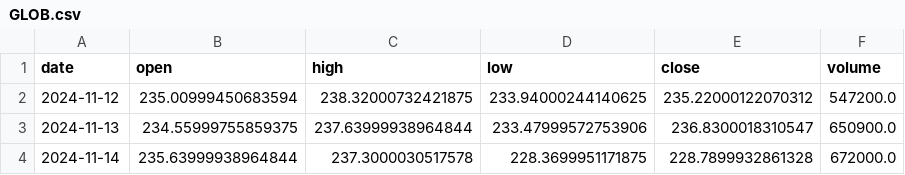
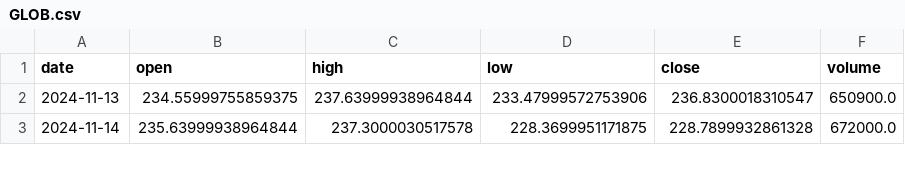
Before and after one commit to DrGonzo95/trading_argentino_colab, a CSV file: radar_byma/cache/origin/GLOB.csv, drawn as a sheet; only a part is shown.

```diff
--- a/radar_byma/cache/origin/GLOB.csv
+++ b/radar_byma/cache/origin/GLOB.csv
@@ -1,3 +1,2 @@
 date,open,high,low,close,volume
-2024-11-12,235.00999450683594,238.32000732421875,233.94000244140625,235.22000122070312,547200.0
 2024-11-13,234.55999755859375,237.63999938964844,233.47999572753906,236.8300018310547,650900.0
```
Also changed, not shown: radar_byma/cache/origin/AMAT.csv, radar_byma/cache/origin/AVGO.csv, 22 other files.
